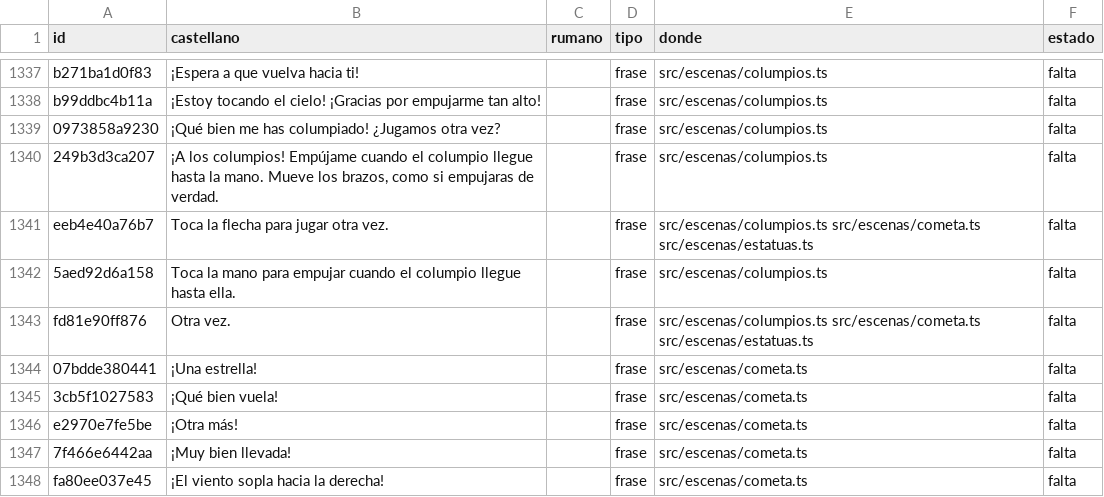
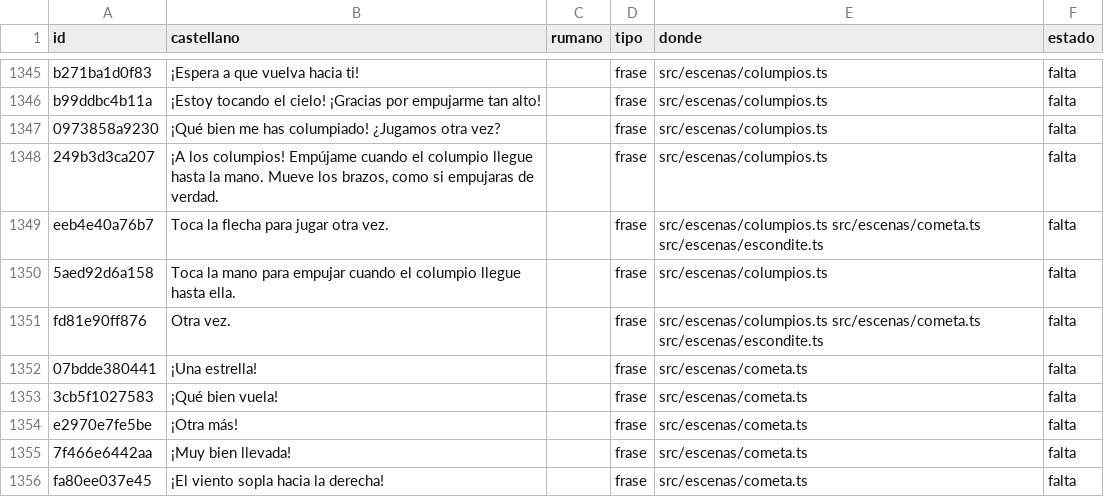
Before and after one commit to fercala/curiolandia-new, a CSV file: dialogos/ro.csv, drawn as a sheet; only a part is shown, gaps mark what is left out; the diff covers the shown part only.

```diff
--- a/dialogos/ro.csv
+++ b/dialogos/ro.csv
@@ -1340,5 +1348,5 @@ b99ddbc4b11a,¡Estoy tocando el cielo! ¡Gracias por empujarme tan alto!,,frase,
 249b3d3ca207,"¡A los columpios! Empújame cuando el columpio llegue hasta la mano. Mueve los brazos, como si empujaras de verdad.",,frase,src/escenas/columpios.ts,falta
-eeb4e40a76b7,Toca la flecha para jugar otra vez.,,frase,src/escenas/columpios.ts src/escenas/cometa.ts src/escenas/estatuas.ts,falta
+eeb4e40a76b7,Toca la flecha para jugar otra vez.,,frase,src/escenas/columpios.ts src/escenas/cometa.ts src/escenas/escondite.ts,falta
 5aed92d6a158,Toca la mano para empujar cuando el columpio llegue hasta ella.,,frase,src/escenas/columpios.ts,falta
-fd81e90ff876,Otra vez.,,frase,src/escenas/columpios.ts src/escenas/cometa.ts src/escenas/estatuas.ts,falta
+fd81e90ff876,Otra vez.,,frase,src/escenas/columpios.ts src/escenas/cometa.ts src/escenas/escondite.ts,falta
 07bdde380441,¡Una estrella!,,frase,src/escenas/cometa.ts,falta
```
Also changed, not shown: 21 added rows elsewhere in this file, dialogos/todos.csv, 18 other files.
